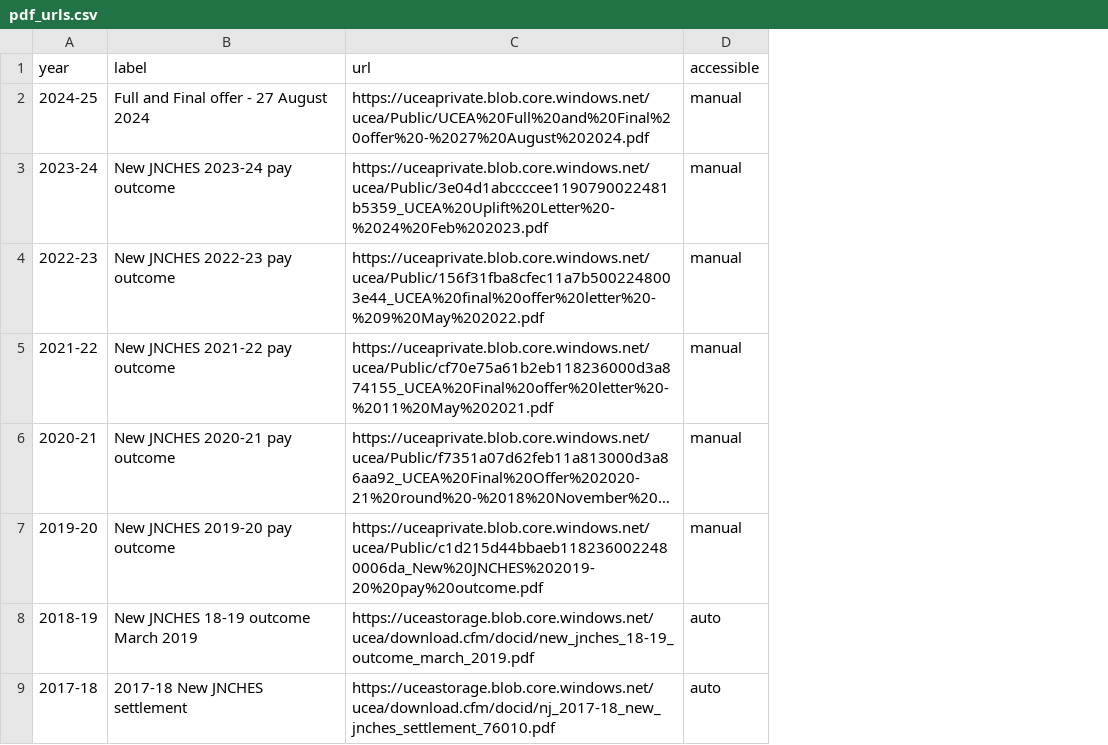
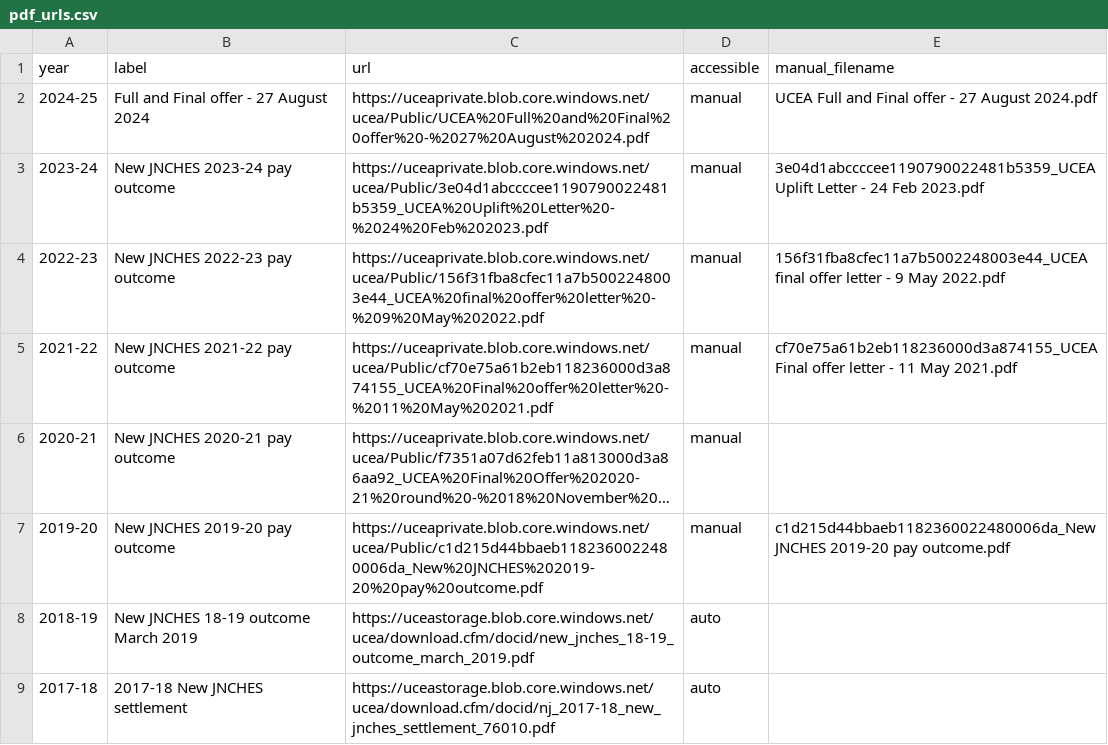
Before and after one commit to bparsia/jnchesvinflation, a CSV file: sources/pdf_urls.csv, drawn as a sheet; only a part is shown; long unchanged cells end in …; the diff names each change by its address in the sheet, - before the commit and + after, or states it on an @@ line.

```diff
--- a/sources/pdf_urls.csv
+++ b/sources/pdf_urls.csv
+column E (manual_filename), rows 2-7: UCEA Full and Final offer - 27 August 2024.pdf | 3e04d1abccccee1190790022481b5359_UCEA Uplift Letter - 24 Feb 2023.pdf | 156f31fba8cfec11a7b5002248003e44_UCEA final offer letter - 9 May 2022.pdf | cf70e75a61b2eb118236000d3a874155_UCEA Final offer letter - 11 May 2021.pdf |  | c1d215d44bbaeb1182360022480006da_New JNCHES 2019-20 pay outcome.pdf
```
Also changed, not shown: 4 other files.
